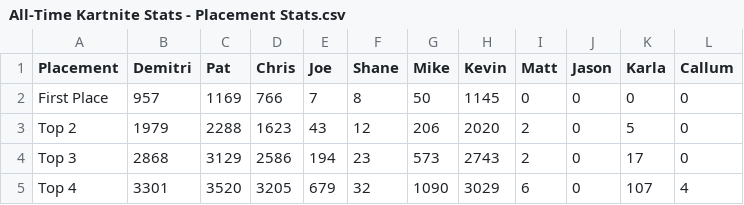
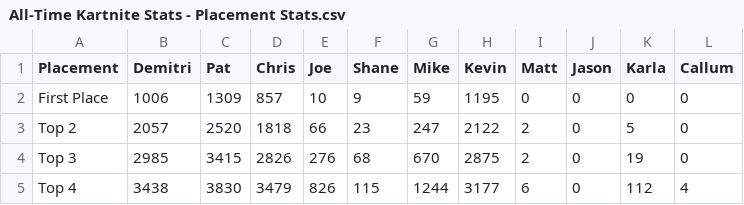
Before and after one commit to PatrickMarinich/Kartnite_Stats, a CSV file: versus_races/stats_csv/all_time/All-Time Kartnite Stats - Placement Stats.csv, drawn as a sheet; only a part is shown; the diff names each change by its address in the sheet, - before the commit and + after, or states it on an @@ line.

```diff
--- a/versus_races/stats_csv/all_time/All-Time Kartnite Stats - Placement Stats.csv
+++ b/versus_races/stats_csv/all_time/All-Time Kartnite Stats - Placement Stats.csv
-B2 (Demitri): 957
+B2 (Demitri): 1006
-C2 (Pat): 1169
+C2 (Pat): 1309
-D2 (Chris): 766
+D2 (Chris): 857
-E2 (Joe): 7
+E2 (Joe): 10
-F2 (Shane): 8
+F2 (Shane): 9
-G2 (Mike): 50
+G2 (Mike): 59
-H2 (Kevin): 1145
+H2 (Kevin): 1195
-B3 (Demitri): 1979
+B3 (Demitri): 2057
-C3 (Pat): 2288
+C3 (Pat): 2520
-D3 (Chris): 1623
+D3 (Chris): 1818
-E3 (Joe): 43
+E3 (Joe): 66
-F3 (Shane): 12
+F3 (Shane): 23
-G3 (Mike): 206
+G3 (Mike): 247
-H3 (Kevin): 2020
+H3 (Kevin): 2122
-B4 (Demitri): 2868
+B4 (Demitri): 2985
-C4 (Pat): 3129
+C4 (Pat): 3415
-D4 (Chris): 2586
+D4 (Chris): 2826
-E4 (Joe): 194
+E4 (Joe): 276
-F4 (Shane): 23
+F4 (Shane): 68
-G4 (Mike): 573
+G4 (Mike): 670
-H4 (Kevin): 2743
+H4 (Kevin): 2875
-K4 (Karla): 17
+K4 (Karla): 19
-B5 (Demitri): 3301
+B5 (Demitri): 3438
-C5 (Pat): 3520
+C5 (Pat): 3830
-D5 (Chris): 3205
+D5 (Chris): 3479
-E5 (Joe): 679
+E5 (Joe): 826
-F5 (Shane): 32
+F5 (Shane): 115
-G5 (Mike): 1090
+G5 (Mike): 1244
-H5 (Kevin): 3029
+H5 (Kevin): 3177
-K5 (Karla): 107
+K5 (Karla): 112
```
Also changed, not shown: versus_races/stats_csv/all_time/All-Time Kartnite Stats - All-Time Seeding.csv, versus_races/stats_csv/all_time/All-Time Kartnite Stats - Race Count.csv, 13 other files.
